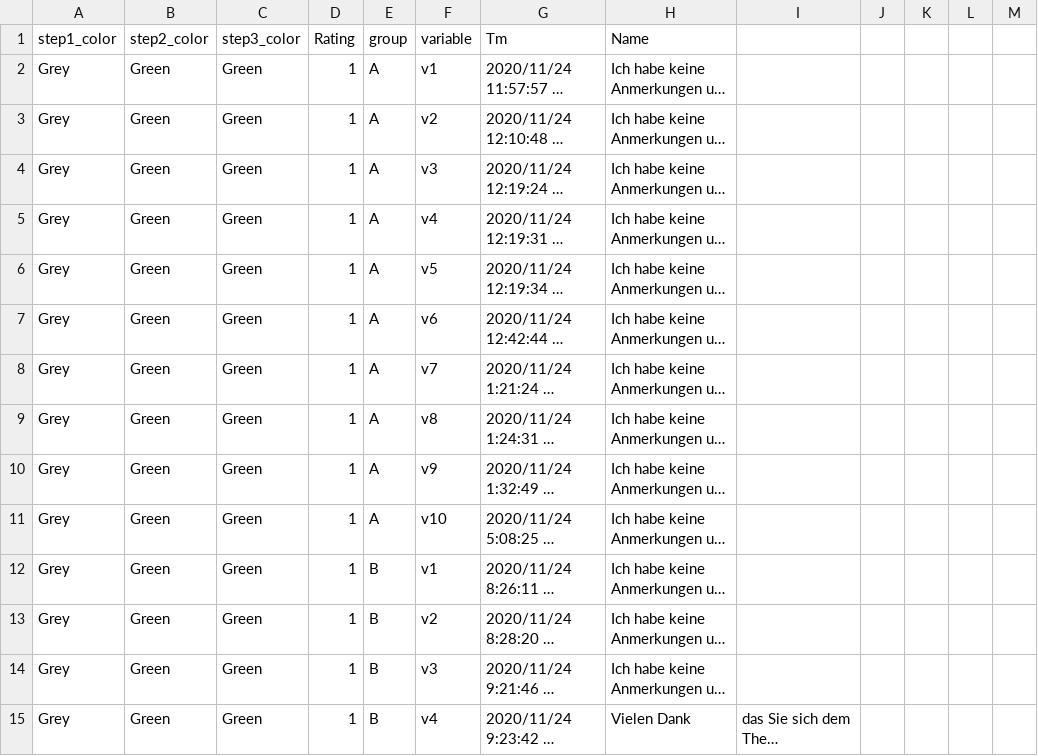
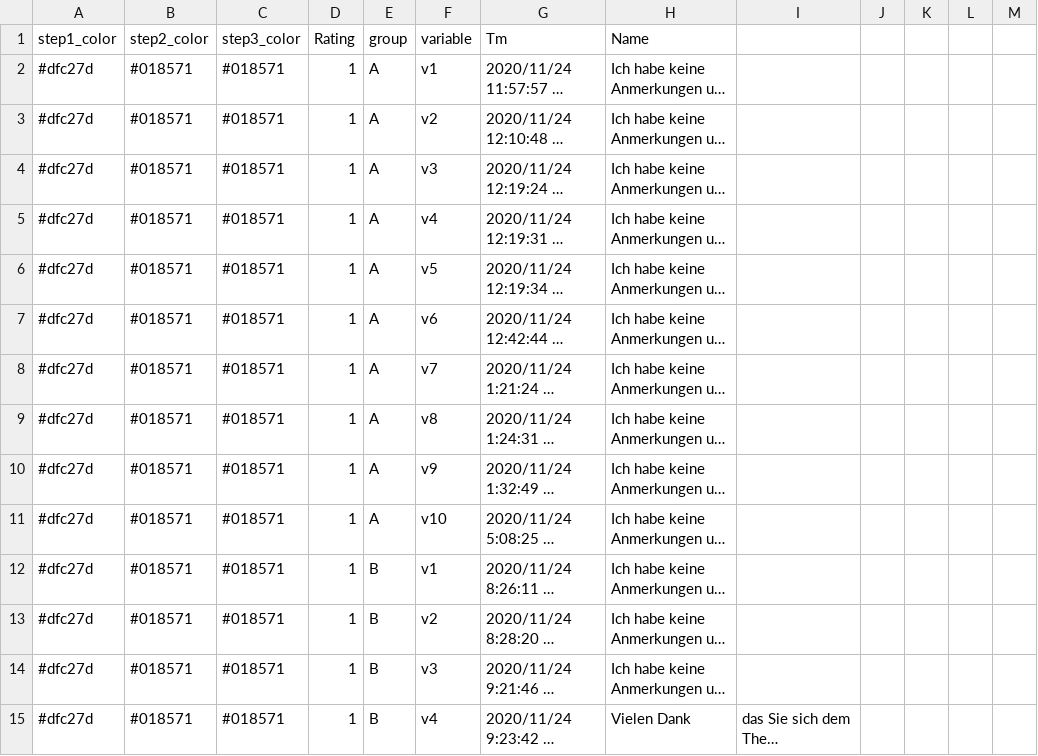
Before and after one commit to Labor-K/spiegelung-des-beteiligungsformats, a CSV file: final_data_a.csv, drawn as a sheet; only a part is shown; long unchanged cells end in …; the diff covers the shown part only; the diff names each change by its address in the sheet, - before the commit and + after, or states it on an @@ line.

```diff
--- a/final_data_a.csv
+++ b/final_data_a.csv
-A2:A15 (step1_color): Grey
+A2:A15 (step1_color): #dfc27d
-B2:B15 (step2_color): Green
+B2:B15 (step2_color): #018571
-C2:C15 (step3_color): Green
+C2:C15 (step3_color): #018571
```
Also changed, not shown: 123 edited cells elsewhere in this file, 12 other files.
